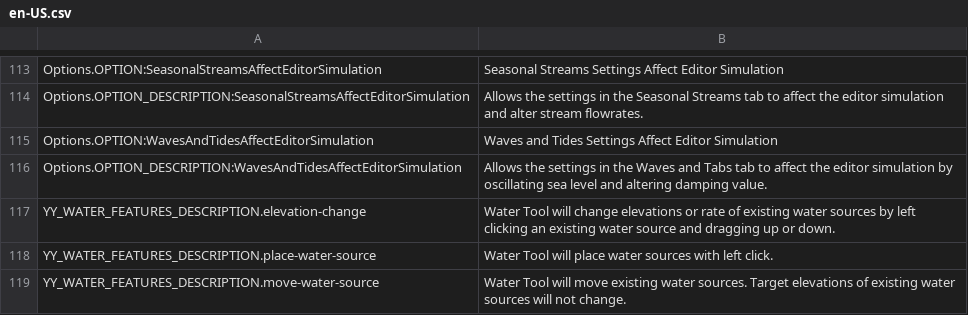
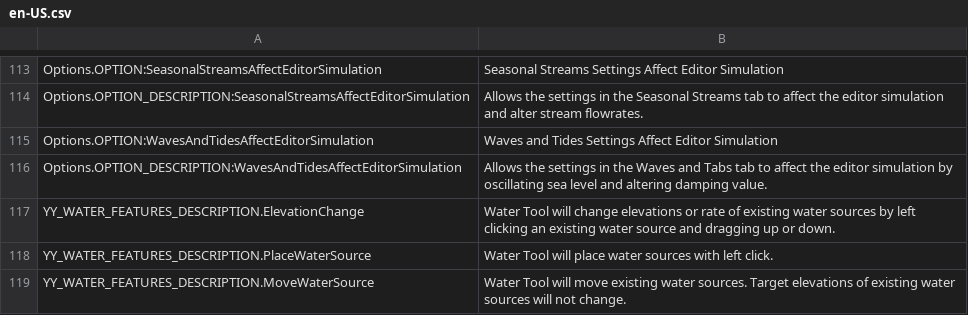
Before and after one commit to yenyang/Water_Features, a CSV file: Water_Features/l10n/en-US.csv, drawn as a sheet; only a part is shown, gaps mark what is left out.

```diff
--- a/Water_Features/l10n/en-US.csv
+++ b/Water_Features/l10n/en-US.csv
@@ -116,4 +116,4 @@ Options.OPTION:WavesAndTidesAffectEditorSimulation,"Waves and Tides Settings Aff
 Options.OPTION_DESCRIPTION:WavesAndTidesAffectEditorSimulation,"Allows the settings in the Waves and Tabs tab to affect the editor simulation by oscillating sea level and altering damping value."
-YY_WATER_FEATURES_DESCRIPTION.elevation-change,"Water Tool will change elevations or rate of existing water sources by left clicking an existing water source and dragging up or down."
-YY_WATER_FEATURES_DESCRIPTION.place-water-source,"Water Tool will place water sources with left click."
-YY_WATER_FEATURES_DESCRIPTION.move-water-source,"Water Tool will move existing water sources. Target elevations of existing water sources will not change."
+YY_WATER_FEATURES_DESCRIPTION.ElevationChange,"Water Tool will change elevations or rate of existing water sources by left clicking an existing water source and dragging up or down."
+YY_WATER_FEATURES_DESCRIPTION.PlaceWaterSource,"Water Tool will place water sources with left click."
+YY_WATER_FEATURES_DESCRIPTION.MoveWaterSource,"Water Tool will move existing water sources. Target elevations of existing water sources will not change."
```
Also changed, not shown: 5 other files.
